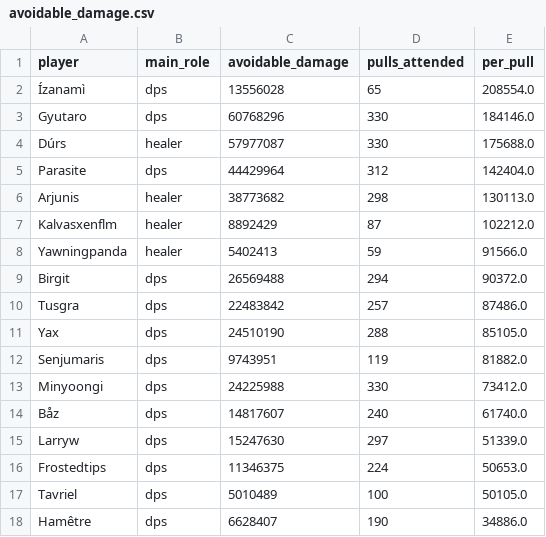
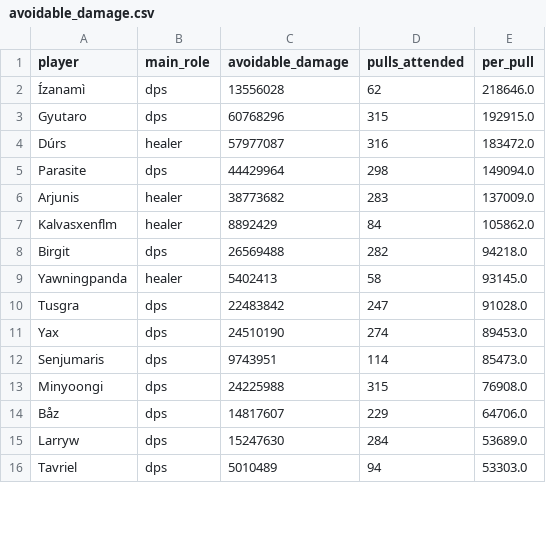
Before and after one commit to CameronWragg/warcraftlogs-sga, a CSV file: seasons/venomous-abyss/gold/stats/avoidable_damage.csv, drawn as a sheet; only a part is shown; the diff covers the shown part only.

```diff
--- a/seasons/venomous-abyss/gold/stats/avoidable_damage.csv
+++ b/seasons/venomous-abyss/gold/stats/avoidable_damage.csv
@@ -1,18 +1,16 @@
 player,main_role,avoidable_damage,pulls_attended,per_pull
-Ízanamì,dps,13556028,65,208554.0
-Gyutaro,dps,60768296,330,184146.0
-Dúrs,healer,57977087,330,175688.0
-Parasite,dps,44429964,312,142404.0
-Arjunis,healer,38773682,298,130113.0
-Kalvasxenflm,healer,8892429,87,102212.0
-Yawningpanda,healer,5402413,59,91566.0
-Birgit,dps,26569488,294,90372.0
-Tusgra,dps,22483842,257,87486.0
-Yax,dps,24510190,288,85105.0
-Senjumaris,dps,9743951,119,81882.0
-Minyoongi,dps,24225988,330,73412.0
-Båz,dps,14817607,240,61740.0
-Larryw,dps,15247630,297,51339.0
-Frostedtips,dps,11346375,224,50653.0
-Tavriel,dps,5010489,100,50105.0
-Hamêtre,dps,6628407,190,34886.0
+Ízanamì,dps,13556028,62,218646.0
+Gyutaro,dps,60768296,315,192915.0
+Dúrs,healer,57977087,316,183472.0
+Parasite,dps,44429964,298,149094.0
+Arjunis,healer,38773682,283,137009.0
+Kalvasxenflm,healer,8892429,84,105862.0
+Birgit,dps,26569488,282,94218.0
+Yawningpanda,healer,5402413,58,93145.0
+Tusgra,dps,22483842,247,91028.0
+Yax,dps,24510190,274,89453.0
+Senjumaris,dps,9743951,114,85473.0
+Minyoongi,dps,24225988,315,76908.0
+Båz,dps,14817607,229,64706.0
+Larryw,dps,15247630,284,53689.0
+Tavriel,dps,5010489,94,53303.0
```
Also changed, not shown: 2 added rows and 14 edited cells elsewhere in this file, seasons/venomous-abyss/gold/stats/cockroach.csv, seasons/venomous-abyss/gold/stats/floor_awards.csv, 10 other files.
